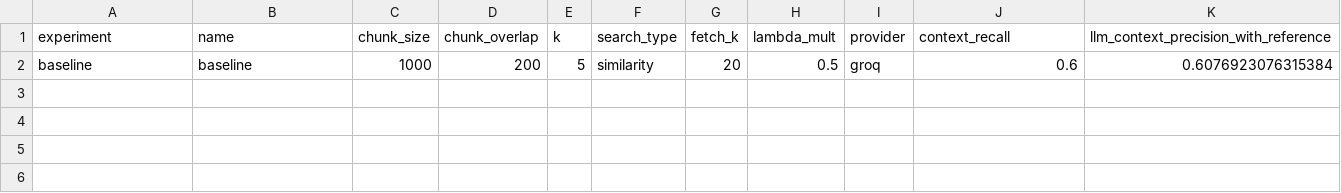
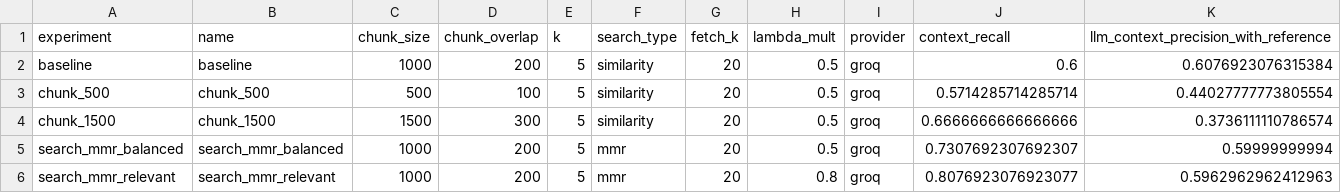
Before and after one commit to kaustubh-2187/RAG-end-to-end, a CSV file: experiments/outputs/summary.csv, drawn as a sheet; only a part is shown; rows hold the shown columns only; the diff names each change by its address in the sheet, - before the commit and + after, or states it on an @@ line.

```diff
--- a/experiments/outputs/summary.csv
+++ b/experiments/outputs/summary.csv
+row 3: chunk_500 | chunk_500 | 500 | 100 | 5 | similarity | 20 | 0.5 | groq | 0.5714285714285714 | 0.44027777773805554
+row 4: chunk_1500 | chunk_1500 | 1500 | 300 | 5 | similarity | 20 | 0.5 | groq | 0.6666666666666666 | 0.3736111110786574
+row 5: search_mmr_balanced | search_mmr_balanced | 1000 | 200 | 5 | mmr | 20 | 0.5 | groq | 0.7307692307692307 | 0.59999999994
+row 6: search_mmr_relevant | search_mmr_relevant | 1000 | 200 | 5 | mmr | 20 | 0.8 | groq | 0.8076923076923077 | 0.5962962962412963
```
Also changed, not shown: 11 other files.
